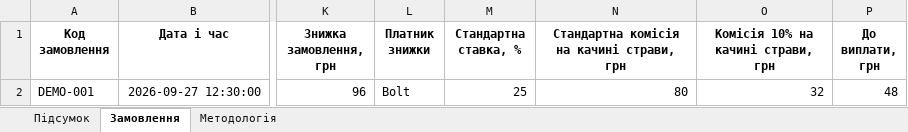
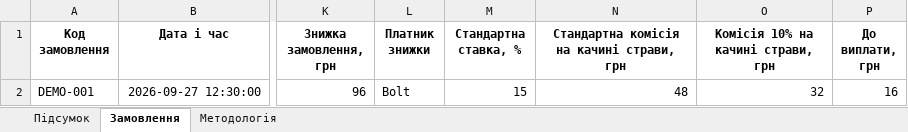
Before and after one commit to nataliiaklymas-cpu/reports, an Excel workbook: internal/chornomorka-duck-dishes/demo/chornomorka_duck_dishes_demo.xlsx, sheet Замовлення, drawn as a sheet; only a part is shown, gaps mark what is left out; values as stored, in another font and other column widths than the file's, no borders; the diff names each change by its address in the sheet, - before the commit and + after, or states it on an @@ line.

```diff
--- a/internal/chornomorka-duck-dishes/demo/chornomorka_duck_dishes_demo.xlsx (sheet Замовлення)
+++ b/internal/chornomorka-duck-dishes/demo/chornomorka_duck_dishes_demo.xlsx (sheet Замовлення)
-M2 (Стандартна ставка, %): 25
+M2 (Стандартна ставка, %): 15
-N2: 80
+N2: 48
-P2 (До виплати, грн): 48
+P2 (До виплати, грн): 16
```
Also changed, not shown: sheet Підсумок, sheet Методологія, 2 other files.
